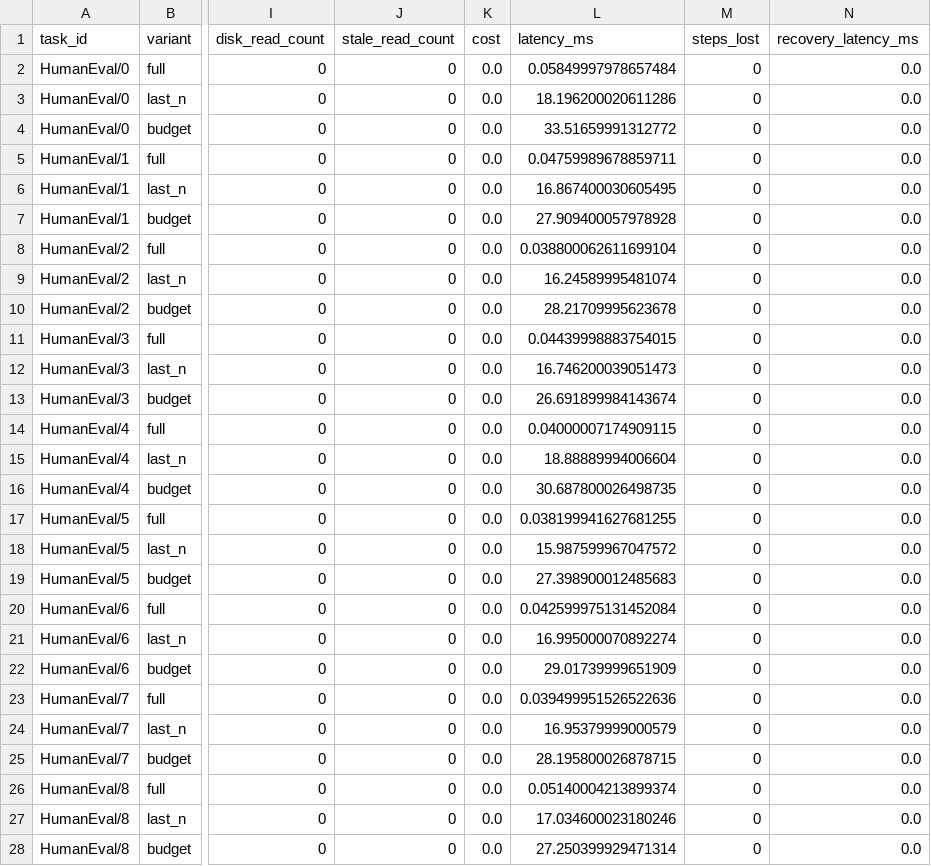
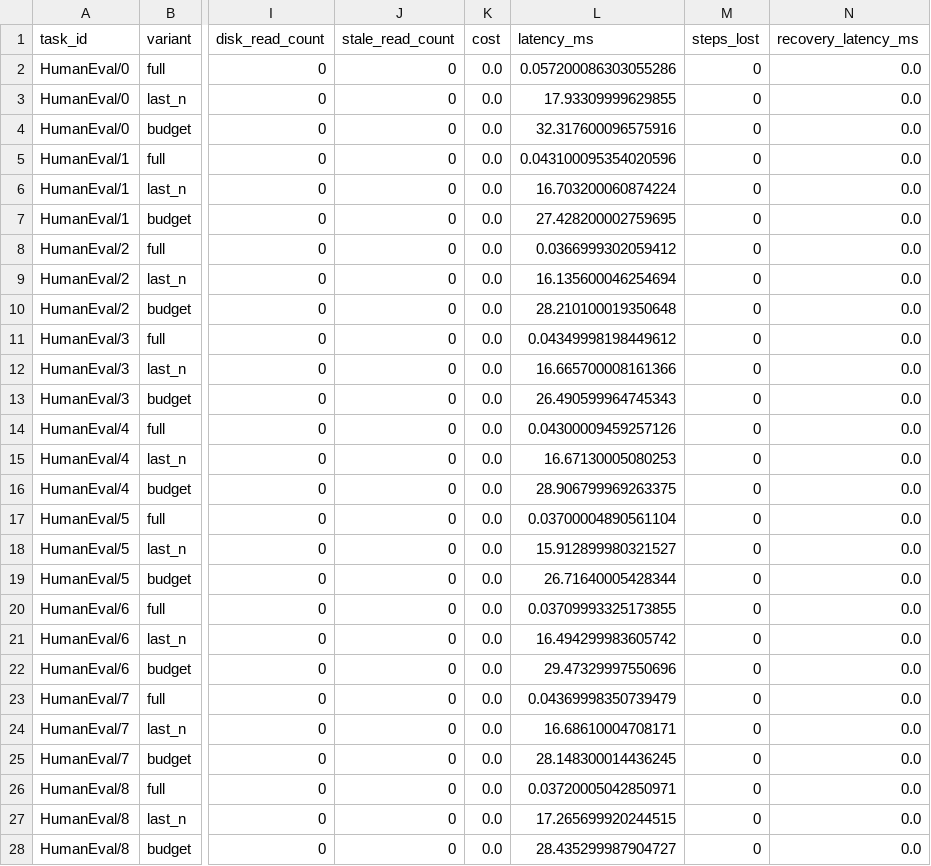
Before and after one commit to 223456png/tether, a CSV file: src/tether/benchmarks/results/compression/results.csv, drawn as a sheet; only a part is shown, gaps mark what is left out; the diff covers the shown part only; the diff names each change by its address in the sheet, - before the commit and + after, or states it on an @@ line.

```diff
--- a/src/tether/benchmarks/results/compression/results.csv
+++ b/src/tether/benchmarks/results/compression/results.csv
-L2 (latency_ms): 0.05849997978657484
+L2 (latency_ms): 0.057200086303055286
-L3 (latency_ms): 18.196200020611286
+L3 (latency_ms): 17.93309999629855
-L4 (latency_ms): 33.51659991312772
+L4 (latency_ms): 32.317600096575916
-L5 (latency_ms): 0.04759989678859711
+L5 (latency_ms): 0.043100095354020596
-L6 (latency_ms): 16.867400030605495
+L6 (latency_ms): 16.703200060874224
-L7 (latency_ms): 27.909400057978928
+L7 (latency_ms): 27.428200002759695
-L8 (latency_ms): 0.038800062611699104
+L8 (latency_ms): 0.0366999302059412
-L9 (latency_ms): 16.24589995481074
+L9 (latency_ms): 16.135600046254694
-L10 (latency_ms): 28.21709995623678
+L10 (latency_ms): 28.210100019350648
-L11 (latency_ms): 0.04439998883754015
+L11 (latency_ms): 0.04349998198449612
-L12 (latency_ms): 16.746200039051473
+L12 (latency_ms): 16.665700008161366
-L13 (latency_ms): 26.691899984143674
+L13 (latency_ms): 26.490599964745343
-L14 (latency_ms): 0.04000007174909115
+L14 (latency_ms): 0.04300009459257126
-L15 (latency_ms): 18.88889994006604
+L15 (latency_ms): 16.67130005080253
-L16 (latency_ms): 30.687800026498735
+L16 (latency_ms): 28.906799969263375
-L17 (latency_ms): 0.038199941627681255
+L17 (latency_ms): 0.03700004890561104
-L18 (latency_ms): 15.987599967047572
+L18 (latency_ms): 15.912899980321527
-L19 (latency_ms): 27.398900012485683
+L19 (latency_ms): 26.71640005428344
-L20 (latency_ms): 0.042599975131452084
+L20 (latency_ms): 0.03709993325173855
-L21 (latency_ms): 16.995000070892274
+L21 (latency_ms): 16.494299983605742
-L22 (latency_ms): 29.01739999651909
+L22 (latency_ms): 29.47329997550696
-L23 (latency_ms): 0.039499951526522636
+L23 (latency_ms): 0.04369998350739479
-L24 (latency_ms): 16.95379999000579
+L24 (latency_ms): 16.68610004708171
-L25 (latency_ms): 28.195800026878715
+L25 (latency_ms): 28.148300014436245
-L26 (latency_ms): 0.05140004213899374
+L26 (latency_ms): 0.03720005042850971
-L27 (latency_ms): 17.034600023180246
+L27 (latency_ms): 17.265699920244515
-L28 (latency_ms): 27.250399929471314
+L28 (latency_ms): 28.435299987904727
```
Also changed, not shown: 33 edited cells elsewhere in this file, src/tether/benchmarks/results/drift/results.csv, src/tether/benchmarks/results/intercept/results.csv, 18 other files.
